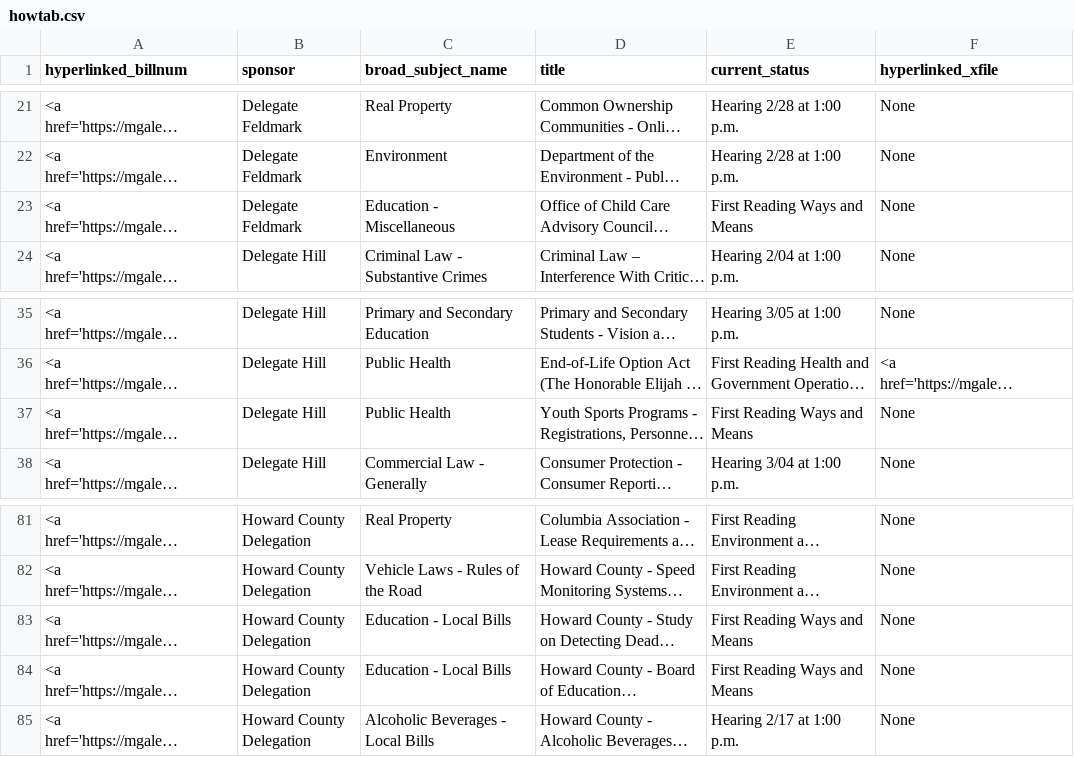
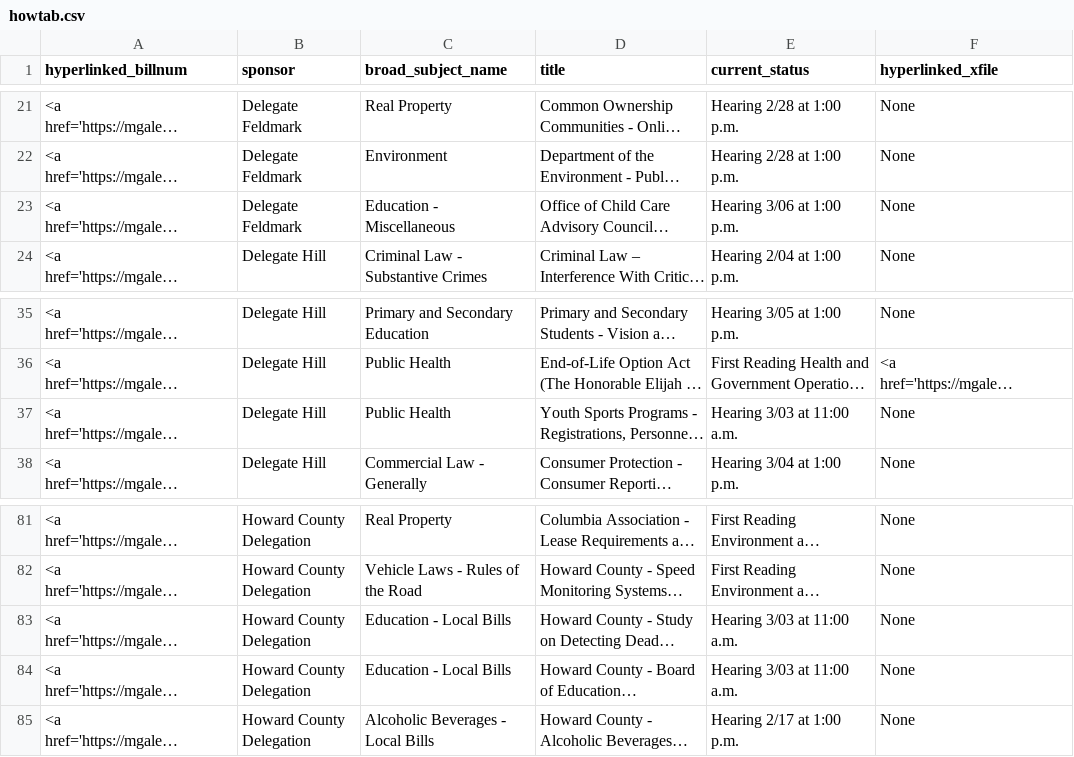
Before and after one commit to Baltimore-Sun/md-ga-bill-tracker, a CSV file: howtab.csv, drawn as a sheet; only a part is shown, gaps mark what is left out; long unchanged cells end in …; the diff names each change by its address in the sheet, - before the commit and + after, or states it on an @@ line.

```diff
--- a/howtab.csv
+++ b/howtab.csv
-E23 (current_status): First Reading Ways and Means
+E23 (current_status): Hearing 3/06 at 1:00 p.m.
-E37 (current_status): First Reading Ways and Means
+E37 (current_status): Hearing 3/03 at 11:00 a.m.
-E83:E84 (current_status): First Reading Ways and Means
+E83:E84 (current_status): Hearing 3/03 at 11:00 a.m.
```
Also changed, not shown: aatab.csv.
